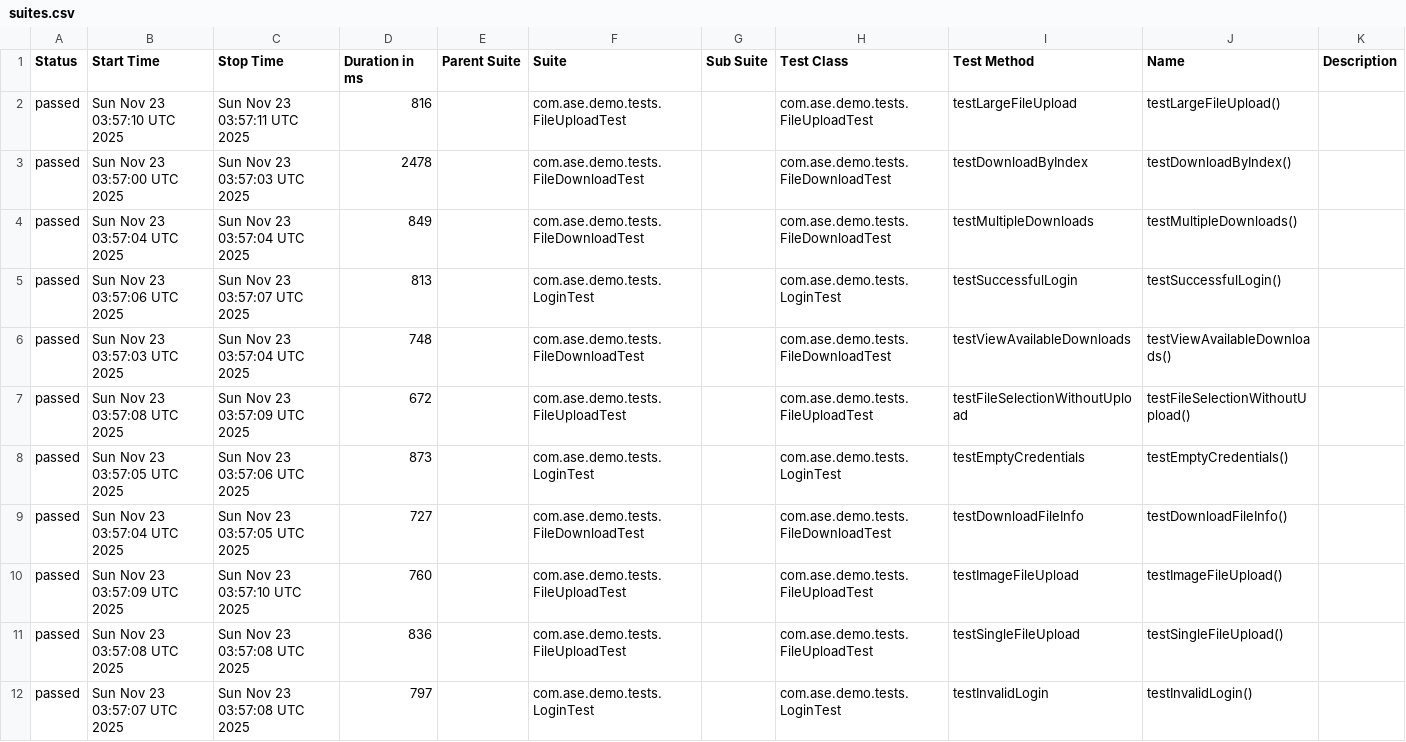
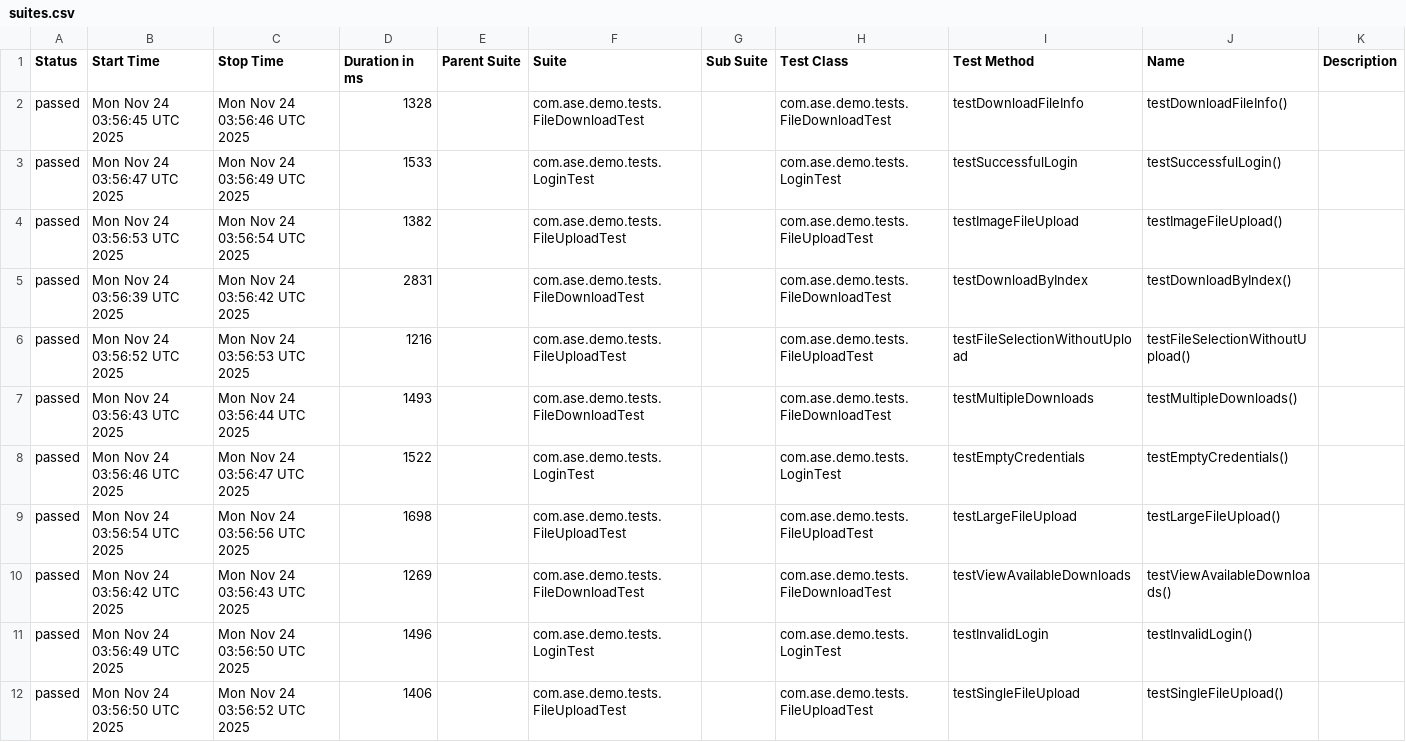
Before and after one commit to Agile-Software-Engineering-25/demo-system-test, a CSV file: full/data/suites.csv, drawn as a sheet.

```diff
--- a/full/data/suites.csv
+++ b/full/data/suites.csv
@@ -1,12 +1,12 @@
 "Status","Start Time","Stop Time","Duration in ms","Parent Suite","Suite","Sub Suite","Test Class","Test Method","Name","Description"
-"passed","Sun Nov 23 03:57:10 UTC 2025","Sun Nov 23 03:57:11 UTC 2025","816","","com.ase.demo.tests.FileUploadTest","","com.ase.demo.tests.FileUploadTest","testLargeFileUpload","testLargeFileUpload()",""
-"passed","Sun Nov 23 03:57:00 UTC 2025","Sun Nov 23 03:57:03 UTC 2025","2478","","com.ase.demo.tests.FileDownloadTest","","com.ase.demo.tests.FileDownloadTest","testDownloadByIndex","testDownloadByIndex()",""
-"passed","Sun Nov 23 03:57:04 UTC 2025","Sun Nov 23 03:57:04 UTC 2025","849","","com.ase.demo.tests.FileDownloadTest","","com.ase.demo.tests.FileDownloadTest","testMultipleDownloads","testMultipleDownloads()",""
-"passed","Sun Nov 23 03:57:06 UTC 2025","Sun Nov 23 03:57:07 UTC 2025","813","","com.ase.demo.tests.LoginTest","","com.ase.demo.tests.LoginTest","testSuccessfulLogin","testSuccessfulLogin()",""
-"passed","Sun Nov 23 03:57:03 UTC 2025","Sun Nov 23 03:57:04 UTC 2025","748","","com.ase.demo.tests.FileDownloadTest","","com.ase.demo.tests.FileDownloadTest","testViewAvailableDownloads","testViewAvailableDownloads()",""
-"passed","Sun Nov 23 03:57:08 UTC 2025","Sun Nov 23 03:57:09 UTC 2025","672","","com.ase.demo.tests.FileUploadTest","","com.ase.demo.tests.FileUploadTest","testFileSelectionWithoutUpload","testFileSelectionWithoutUpload()",""
-"passed","Sun Nov 23 03:57:05 UTC 2025","Sun Nov 23 03:57:06 UTC 2025","873","","com.ase.demo.tests.LoginTest","","com.ase.demo.tests.LoginTest","testEmptyCredentials","testEmptyCredentials()",""
-"passed","Sun Nov 23 03:57:04 UTC 2025","Sun Nov 23 03:57:05 UTC 2025","727","","com.ase.demo.tests.FileDownloadTest","","com.ase.demo.tests.FileDownloadTest","testDownloadFileInfo","testDownloadFileInfo()",""
-"passed","Sun Nov 23 03:57:09 UTC 2025","Sun Nov 23 03:57:10 UTC 2025","760","","com.ase.demo.tests.FileUploadTest","","com.ase.demo.tests.FileUploadTest","testImageFileUpload","testImageFileUpload()",""
-"passed","Sun Nov 23 03:57:08 UTC 2025","Sun Nov 23 03:57:08 UTC 2025","836","","com.ase.demo.tests.FileUploadTest","","com.ase.demo.tests.FileUploadTest","testSingleFileUpload","testSingleFileUpload()",""
-"passed","Sun Nov 23 03:57:07 UTC 2025","Sun Nov 23 03:57:08 UTC 2025","797","","com.ase.demo.tests.LoginTest","","com.ase.demo.tests.LoginTest","testInvalidLogin","testInvalidLogin()",""
+"passed","Mon Nov 24 03:56:45 UTC 2025","Mon Nov 24 03:56:46 UTC 2025","1328","","com.ase.demo.tests.FileDownloadTest","","com.ase.demo.tests.FileDownloadTest","testDownloadFileInfo","testDownloadFileInfo()",""
+"passed","Mon Nov 24 03:56:47 UTC 2025","Mon Nov 24 03:56:49 UTC 2025","1533","","com.ase.demo.tests.LoginTest","","com.ase.demo.tests.LoginTest","testSuccessfulLogin","testSuccessfulLogin()",""
+"passed","Mon Nov 24 03:56:53 UTC 2025","Mon Nov 24 03:56:54 UTC 2025","1382","","com.ase.demo.tests.FileUploadTest","","com.ase.demo.tests.FileUploadTest","testImageFileUpload","testImageFileUpload()",""
+"passed","Mon Nov 24 03:56:39 UTC 2025","Mon Nov 24 03:56:42 UTC 2025","2831","","com.ase.demo.tests.FileDownloadTest","","com.ase.demo.tests.FileDownloadTest","testDownloadByIndex","testDownloadByIndex()",""
+"passed","Mon Nov 24 03:56:52 UTC 2025","Mon Nov 24 03:56:53 UTC 2025","1216","","com.ase.demo.tests.FileUploadTest","","com.ase.demo.tests.FileUploadTest","testFileSelectionWithoutUpload","testFileSelectionWithoutUpload()",""
+"passed","Mon Nov 24 03:56:43 UTC 2025","Mon Nov 24 03:56:44 UTC 2025","1493","","com.ase.demo.tests.FileDownloadTest","","com.ase.demo.tests.FileDownloadTest","testMultipleDownloads","testMultipleDownloads()",""
+"passed","Mon Nov 24 03:56:46 UTC 2025","Mon Nov 24 03:56:47 UTC 2025","1522","","com.ase.demo.tests.LoginTest","","com.ase.demo.tests.LoginTest","testEmptyCredentials","testEmptyCredentials()",""
+"passed","Mon Nov 24 03:56:54 UTC 2025","Mon Nov 24 03:56:56 UTC 2025","1698","","com.ase.demo.tests.FileUploadTest","","com.ase.demo.tests.FileUploadTest","testLargeFileUpload","testLargeFileUpload()",""
+"passed","Mon Nov 24 03:56:42 UTC 2025","Mon Nov 24 03:56:43 UTC 2025","1269","","com.ase.demo.tests.FileDownloadTest","","com.ase.demo.tests.FileDownloadTest","testViewAvailableDownloads","testViewAvailableDownloads()",""
+"passed","Mon Nov 24 03:56:49 UTC 2025","Mon Nov 24 03:56:50 UTC 2025","1496","","com.ase.demo.tests.LoginTest","","com.ase.demo.tests.LoginTest","testInvalidLogin","testInvalidLogin()",""
+"passed","Mon Nov 24 03:56:50 UTC 2025","Mon Nov 24 03:56:52 UTC 2025","1406","","com.ase.demo.tests.FileUploadTest","","com.ase.demo.tests.FileUploadTest","testSingleFileUpload","testSingleFileUpload()",""
```
Also changed, not shown: 36 other files.
